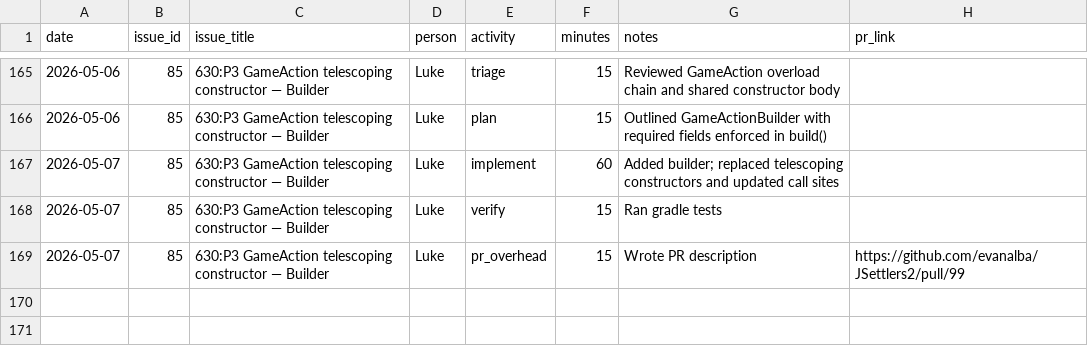
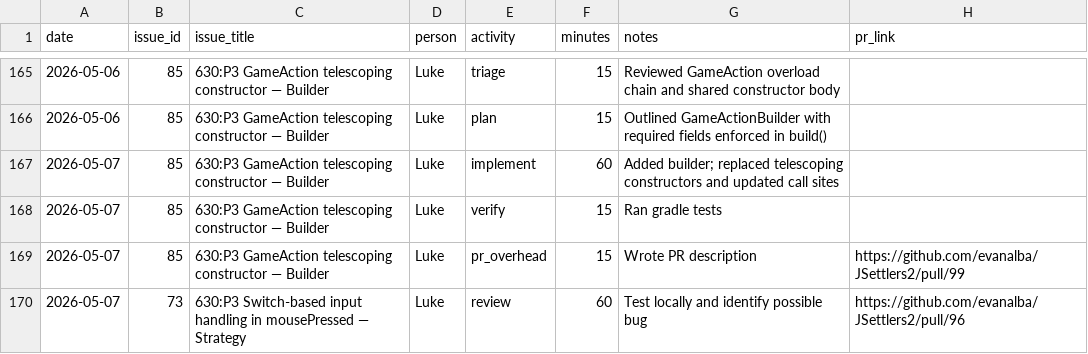
Before and after one commit to evanalba/JSettlers2, a CSV file: doc/time_log.csv, drawn as a sheet; only a part is shown, gaps mark what is left out.

Commit message:
Add review entry for mousePressed input handling

```diff
--- a/doc/time_log.csv
+++ b/doc/time_log.csv
@@ -169 +169,2 @@ date,issue_id,issue_title,person,activity,minutes,notes,pr_link
 2026-05-07,85,630:P3 GameAction telescoping constructor — Builder,Luke,pr_overhead,15,Wrote PR description,https://github.com/evanalba/JSettlers2/pull/99
+2026-05-07,73,630:P3 Switch-based input handling in mousePressed — Strategy,Luke,review,60,Test locally and identify possible bug,https://github.com/evanalba/JSettlers2/pull/96
```
